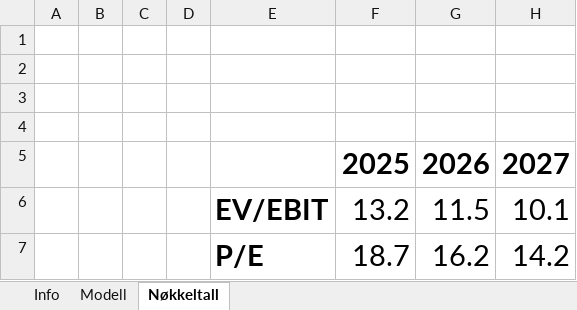
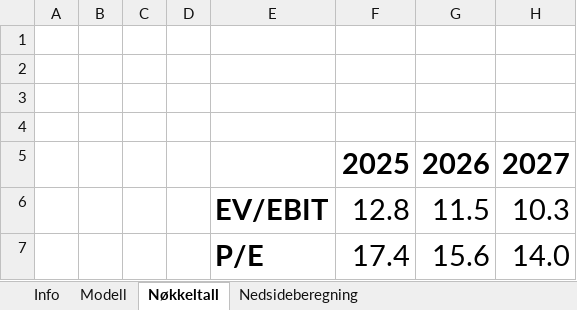
Before and after one commit to AugustHodt/Excel-modeller, an Excel workbook: Bouvet modell.xlsx, sheet Nøkkeltall, drawn as a sheet; values as stored, in another font and other column widths than the file's, no borders; removed rows and columns are numbered as before the commit, all else as after; the diff names each change by its address in the sheet, - before the commit and + after, or states it on an @@ line.

```diff
--- a/Bouvet modell.xlsx (sheet Nøkkeltall)
+++ b/Bouvet modell.xlsx (sheet Nøkkeltall)
+sheet tab: Nedsideberegning
-F6: 13.2
+F6: 12.8
-H6: 10.1
+H6: 10.3
-row 7:  |  |  |  | P/E | 18.7 | 16.2 | 14.2
+row 7:  |  |  |  | P/E | 17.4 | 15.6 | 14.0
```
Also changed, not shown: sheet Modell, formulas that keep their value, B3 consulting modell.xlsx, Elimp modell.xlsx, 3 other files.
